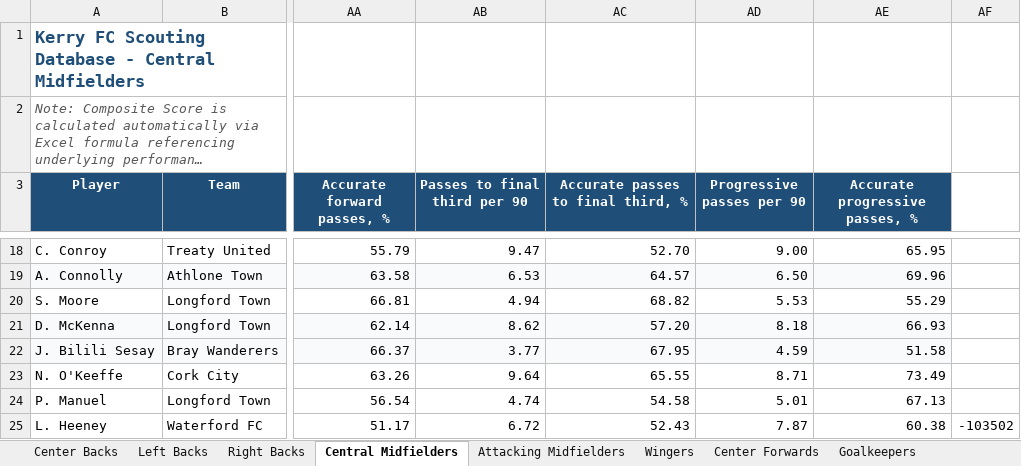
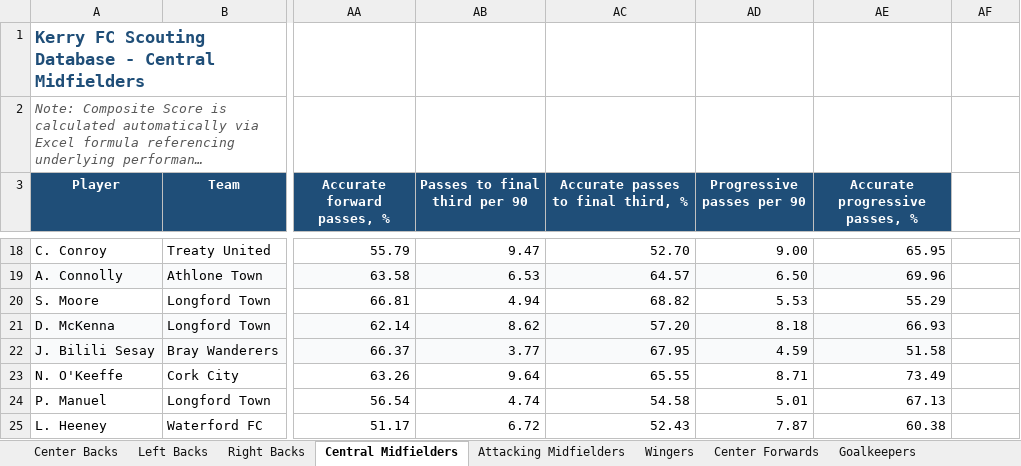
Before and after one commit to coachcollopy-eng/kerry-fc-scouting, an Excel workbook: Kerry_FC_Master_Scouting_Database_2026.xlsx, sheet Central Midfielders, drawn as a sheet; only a part is shown, gaps mark what is left out; long unchanged cells end in …; values as stored, in another font and other column widths than the file's, no borders; the diff names each change by its address in the sheet, - before the commit and + after, or states it on an @@ line.

Commit message:
Add files via upload

```diff
--- a/Kerry_FC_Master_Scouting_Database_2026.xlsx (sheet Central Midfielders)
+++ b/Kerry_FC_Master_Scouting_Database_2026.xlsx (sheet Central Midfielders)
-AF25: -103502
+AF25: (empty)
```
